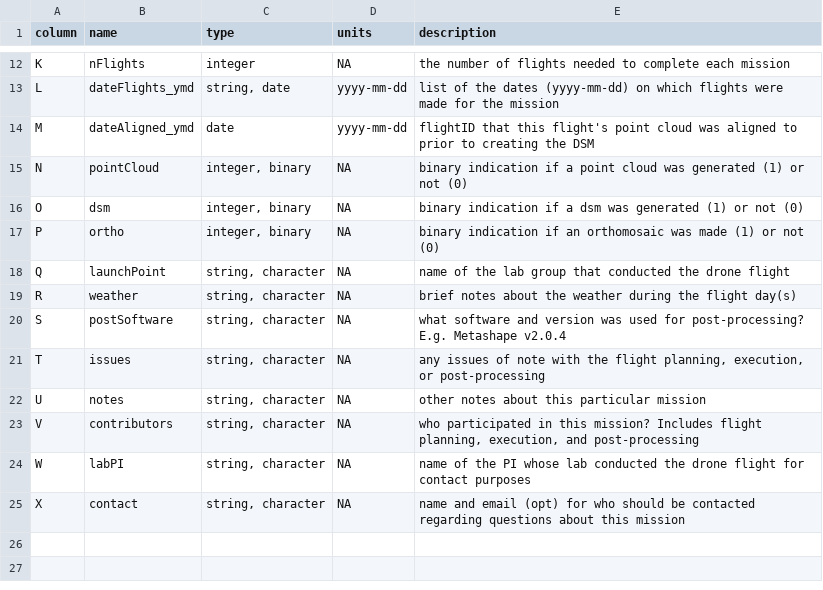
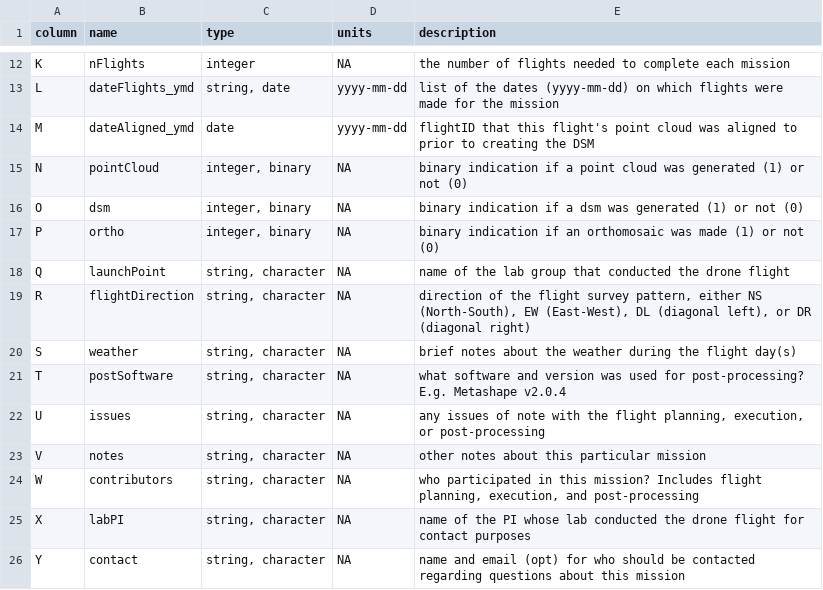
Before and after one commit to PanamaForestGEO/DroneCodeBCIwide, a CSV file: metadata/metadataFlights_description.csv, drawn as a sheet; only a part is shown, gaps mark what is left out.

```diff
--- a/metadata/metadataFlights_description.csv
+++ b/metadata/metadataFlights_description.csv
@@ -18,8 +18,9 @@ P,ortho,"integer, binary",NA,binary indication if an orthomosaic was made (1) or
 Q,launchPoint,"string, character",NA,name of the lab group that conducted the drone flight
-R,weather,"string, character",NA,brief notes about the weather during the flight day(s)
-S,postSoftware,"string, character",NA,what software and version was used for post-processing? E.g. Metashape v2.0.4
-T,issues,"string, character",NA,"any issues of note with the flight planning, execution, or post-processing"
-U,notes,"string, character",NA,other notes about this particular mission
-V,contributors,"string, character",NA,"who participated in this mission? Includes flight planning, execution, and post-processing"
-W,labPI,"string, character",NA,name of the PI whose lab conducted the drone flight for contact purposes
-X,contact,"string, character",NA,name and email (opt) for who should be contacted regarding questions about this mission
+R,flightDirection,"string, character",NA,"direction of the flight survey pattern, either NS (North-South), EW (East-West), DL (diagonal left), or DR (diagonal right)"
+S,weather,"string, character",NA,brief notes about the weather during the flight day(s)
+T,postSoftware,"string, character",NA,what software and version was used for post-processing? E.g. Metashape v2.0.4
+U,issues,"string, character",NA,"any issues of note with the flight planning, execution, or post-processing"
+V,notes,"string, character",NA,other notes about this particular mission
+W,contributors,"string, character",NA,"who participated in this mission? Includes flight planning, execution, and post-processing"
+X,labPI,"string, character",NA,name of the PI whose lab conducted the drone flight for contact purposes
+Y,contact,"string, character",NA,name and email (opt) for who should be contacted regarding questions about this mission
```
Also changed, not shown: metadata/metadataFlights.csv.
